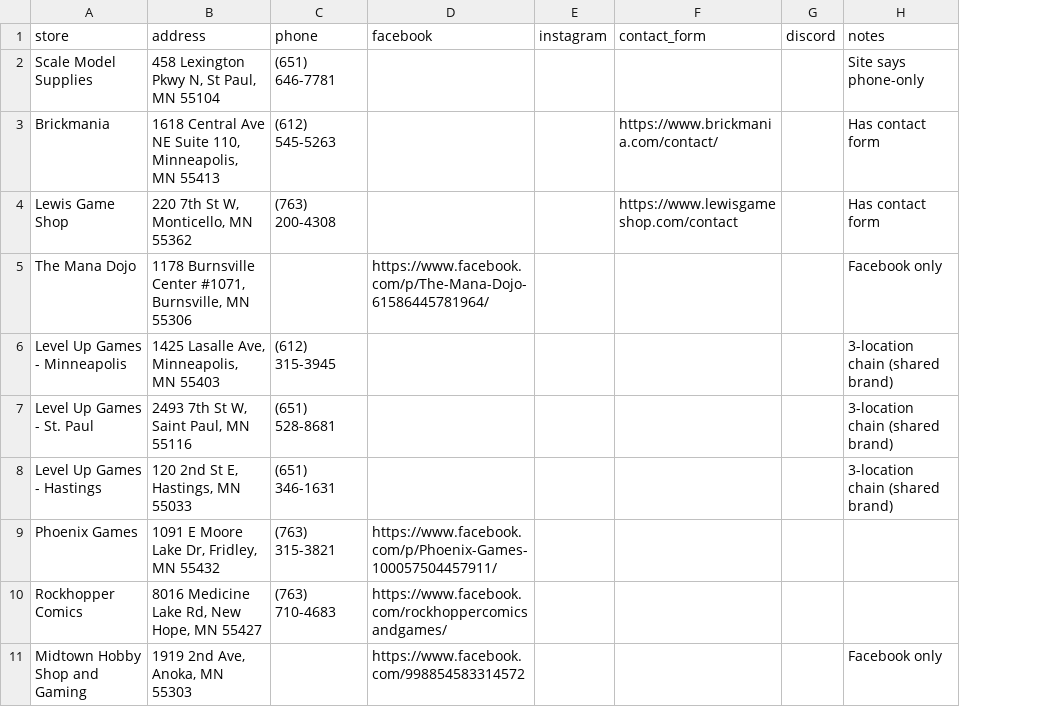
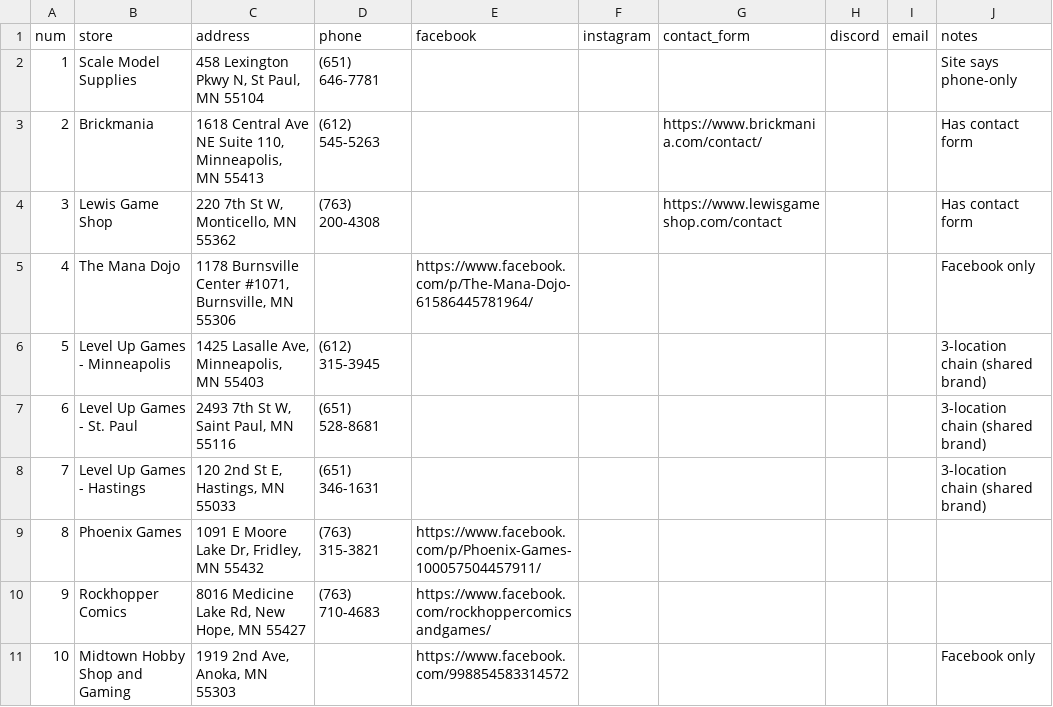
Before and after one commit to usshadowop/gwmap, a CSV file: docs/outreach/twincities-no-email-stores.csv, drawn as a sheet; only a part is shown; the diff names each change by its address in the sheet, - before the commit and + after, or states it on an @@ line.

```diff
--- a/docs/outreach/twincities-no-email-stores.csv
+++ b/docs/outreach/twincities-no-email-stores.csv
+column A (num), rows 2-11: 1 | 2 | 3 | 4 | 5 | 6 | 7 | 8 | 9 | 10
+column I (email), empty
```
